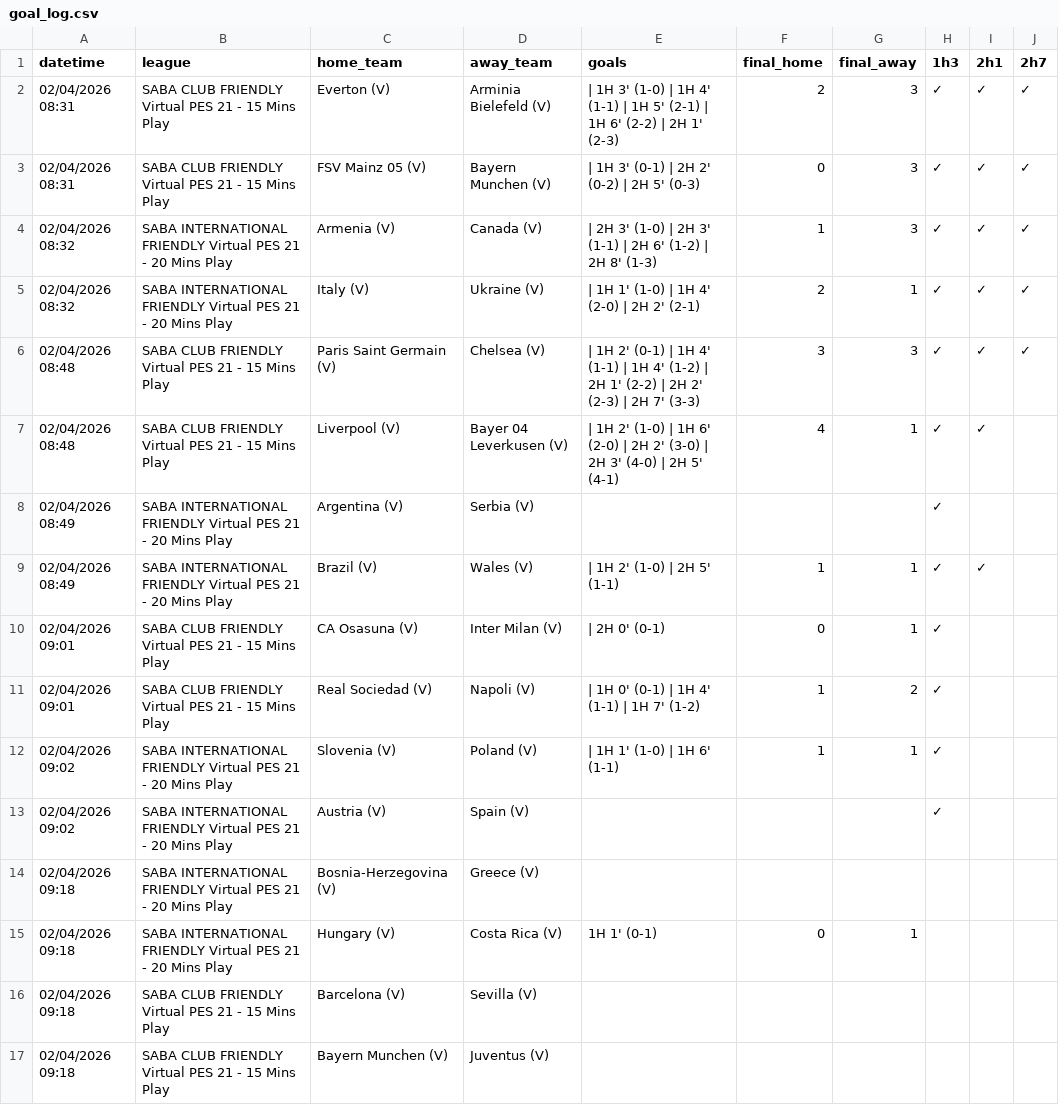
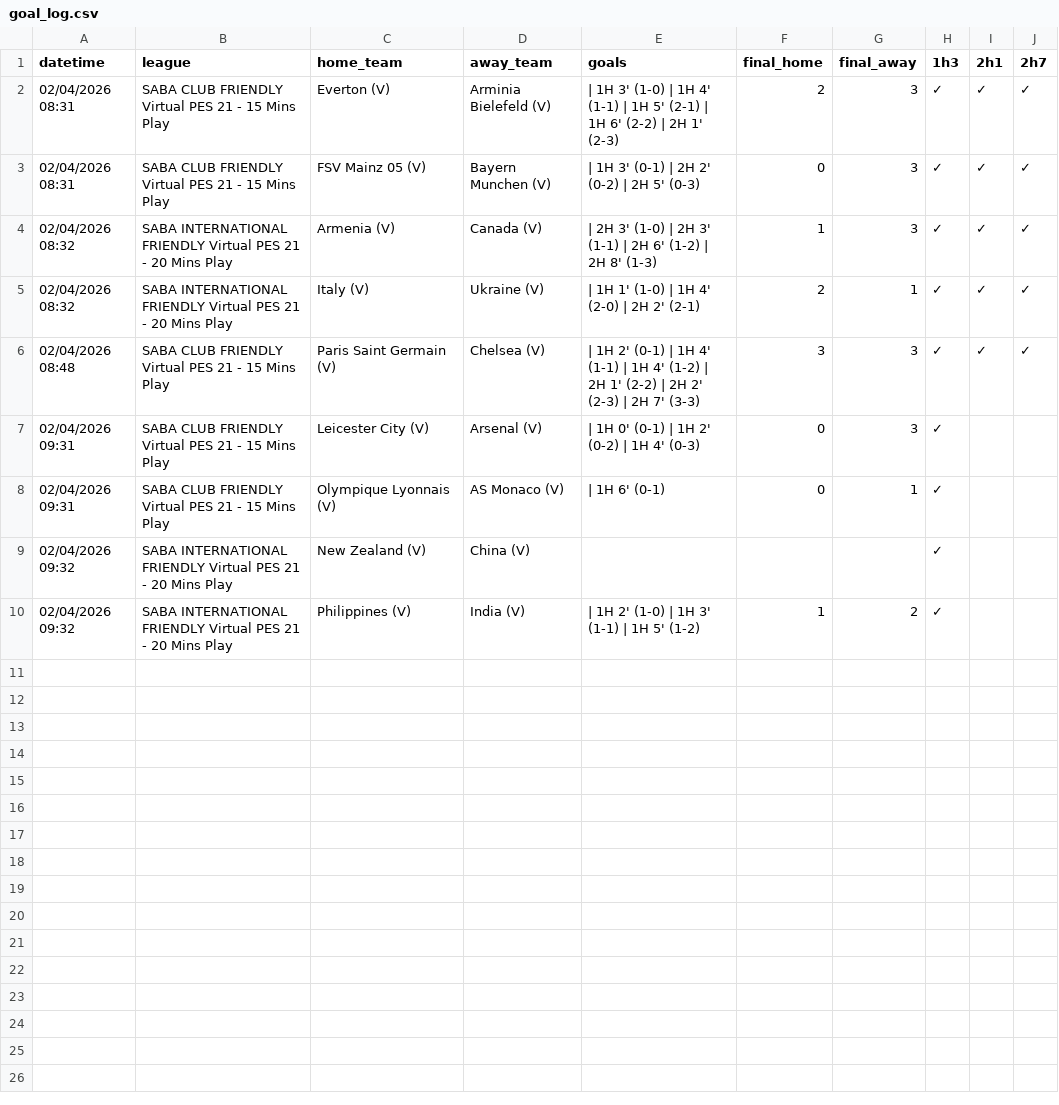
Before and after one commit to aditiawjy/lebihsabar, a CSV file: goal_log.csv, drawn as a sheet.

```diff
--- a/goal_log.csv
+++ b/goal_log.csv
@@ -6,12 +6,5 @@ datetime,league,home_team,away_team,goals,final_home,final_away,1h3,2h1,2h7
 "02/04/2026 08:48","SABA CLUB FRIENDLY Virtual PES 21 - 15 Mins Play","Paris Saint Germain (V)","Chelsea (V)"," | 1H 2' (0-1) | 1H 4' (1-1) | 1H 4' (1-2) | 2H 1' (2-2) | 2H 2' (2-3) | 2H 7' (3-3)",3,3,✓,✓,✓
-"02/04/2026 08:48","SABA CLUB FRIENDLY Virtual PES 21 - 15 Mins Play","Liverpool (V)","Bayer 04 Leverkusen (V)"," | 1H 2' (1-0) | 1H 6' (2-0) | 2H 2' (3-0) | 2H 3' (4-0) | 2H 5' (4-1)",4,1,✓,✓,
-"02/04/2026 08:49","SABA INTERNATIONAL FRIENDLY Virtual PES 21 - 20 Mins Play","Argentina (V)","Serbia (V)",,,,✓,,
-"02/04/2026 08:49","SABA INTERNATIONAL FRIENDLY Virtual PES 21 - 20 Mins Play","Brazil (V)","Wales  (V)"," | 1H 2' (1-0) | 2H 5' (1-1)",1,1,✓,✓,
-"02/04/2026 09:01","SABA CLUB FRIENDLY Virtual PES 21 - 15 Mins Play","CA Osasuna (V)","Inter Milan (V)"," | 2H 0' (0-1)",0,1,✓,,
-"02/04/2026 09:01","SABA CLUB FRIENDLY Virtual PES 21 - 15 Mins Play","Real Sociedad (V)","Napoli (V)"," | 1H 0' (0-1) | 1H 4' (1-1) | 1H 7' (1-2)",1,2,✓,,
-"02/04/2026 09:02","SABA INTERNATIONAL FRIENDLY Virtual PES 21 - 20 Mins Play","Slovenia (V)","Poland (V)"," | 1H 1' (1-0) | 1H 6' (1-1)",1,1,✓,,
-"02/04/2026 09:02","SABA INTERNATIONAL FRIENDLY Virtual PES 21 - 20 Mins Play","Austria (V)","Spain (V)",,,,✓,,
-"02/04/2026 09:18","SABA INTERNATIONAL FRIENDLY Virtual PES 21 - 20 Mins Play","Bosnia-Herzegovina (V)","Greece (V)",,,,,,
-"02/04/2026 09:18","SABA INTERNATIONAL FRIENDLY Virtual PES 21 - 20 Mins Play","Hungary (V)","Costa Rica (V)","1H 1' (0-1)",0,1,,,
-"02/04/2026 09:18","SABA CLUB FRIENDLY Virtual PES 21 - 15 Mins Play","Barcelona (V)","Sevilla (V)",,,,,,
-"02/04/2026 09:18","SABA CLUB FRIENDLY Virtual PES 21 - 15 Mins Play","Bayern Munchen (V)","Juventus (V)",,,,,,
+"02/04/2026 09:31","SABA CLUB FRIENDLY Virtual PES 21 - 15 Mins Play","Leicester City (V)","Arsenal (V)"," | 1H 0' (0-1) | 1H 2' (0-2) | 1H 4' (0-3)",0,3,✓,,
+"02/04/2026 09:31","SABA CLUB FRIENDLY Virtual PES 21 - 15 Mins Play","Olympique Lyonnais (V)","AS Monaco (V)"," | 1H 6' (0-1)",0,1,✓,,
+"02/04/2026 09:32","SABA INTERNATIONAL FRIENDLY Virtual PES 21 - 20 Mins Play","New Zealand (V)","China (V)",,,,✓,,
+"02/04/2026 09:32","SABA INTERNATIONAL FRIENDLY Virtual PES 21 - 20 Mins Play","Philippines (V)","India (V)"," | 1H 2' (1-0) | 1H 3' (1-1) | 1H 5' (1-2)",1,2,✓,,
```
Also changed, not shown: 1 other file.
